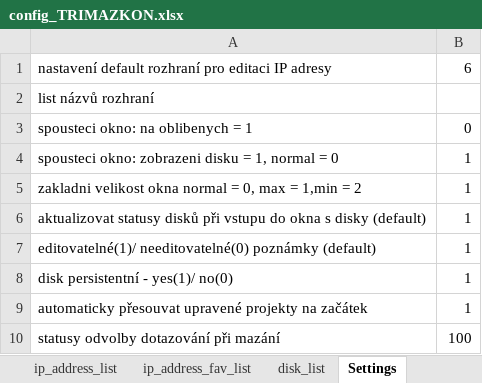
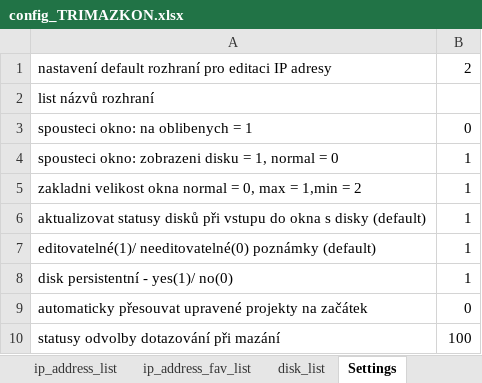
Before and after one commit to Jakubhl/Work, an Excel workbook: TRIMAZKON/config_TRIMAZKON.xlsx, sheet Settings, drawn as a sheet; values as stored, in another font and other column widths than the file's, no borders; the diff names each change by its address in the sheet, - before the commit and + after, or states it on an @@ line.

Commit message:
velké úpravy v ip settings, oprava deleting, práce na pipeline serveru

```diff
--- a/TRIMAZKON/config_TRIMAZKON.xlsx (sheet Settings)
+++ b/TRIMAZKON/config_TRIMAZKON.xlsx (sheet Settings)
-B1: 6
+B1: 2
-B9: 1
+B9: 0
```
Also changed, not shown: sheet ip_address_list, sheet Task_settings, sheet disk_list, sheet ip_address_fav_list, TRIMAZKON/dist/config_TRIMAZKON.xlsx, 11 other files.
